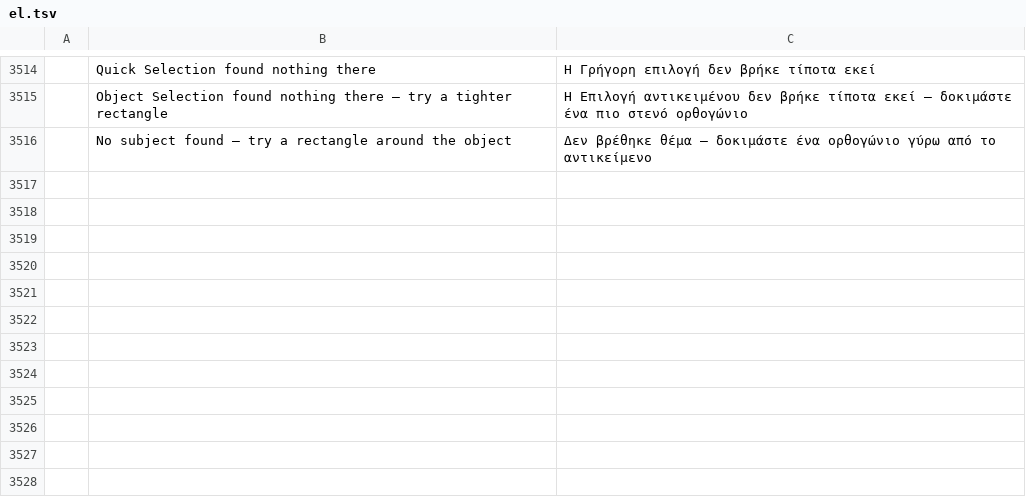
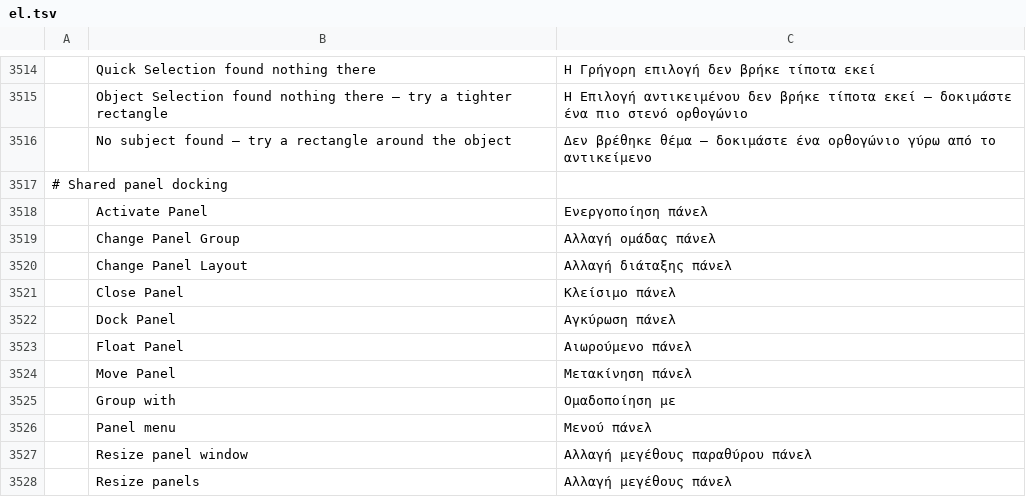
Before and after one commit to jorgerjimenez/United-Editer, a TSV file: photocraft/crates/ui-egui/src/i18n/el.tsv, drawn as a sheet; only a part is shown, gaps mark what is left out; the diff names each change by its address in the sheet, - before the commit and + after, or states it on an @@ line.

```diff
--- a/photocraft/crates/ui-egui/src/i18n/el.tsv
+++ b/photocraft/crates/ui-egui/src/i18n/el.tsv
+row 3517: # Shared panel docking
+row 3518:  | Activate Panel | Ενεργοποίηση πάνελ
+row 3519:  | Change Panel Group | Αλλαγή ομάδας πάνελ
+row 3520:  | Change Panel Layout | Αλλαγή διάταξης πάνελ
+row 3521:  | Close Panel | Κλείσιμο πάνελ
+row 3522:  | Dock Panel | Αγκύρωση πάνελ
+row 3523:  | Float Panel | Αιωρούμενο πάνελ
+row 3524:  | Move Panel | Μετακίνηση πάνελ
+row 3525:  | Group with | Ομαδοποίηση με
+row 3526:  | Panel menu | Μενού πάνελ
+row 3527:  | Resize panel window | Αλλαγή μεγέθους παραθύρου πάνελ
+row 3528:  | Resize panels | Αλλαγή μεγέθους πάνελ
```
Also changed, not shown: photocraft/crates/ui-egui/src/i18n/de.tsv, photocraft/crates/ui-egui/src/i18n/fr.tsv, 48 other files.
